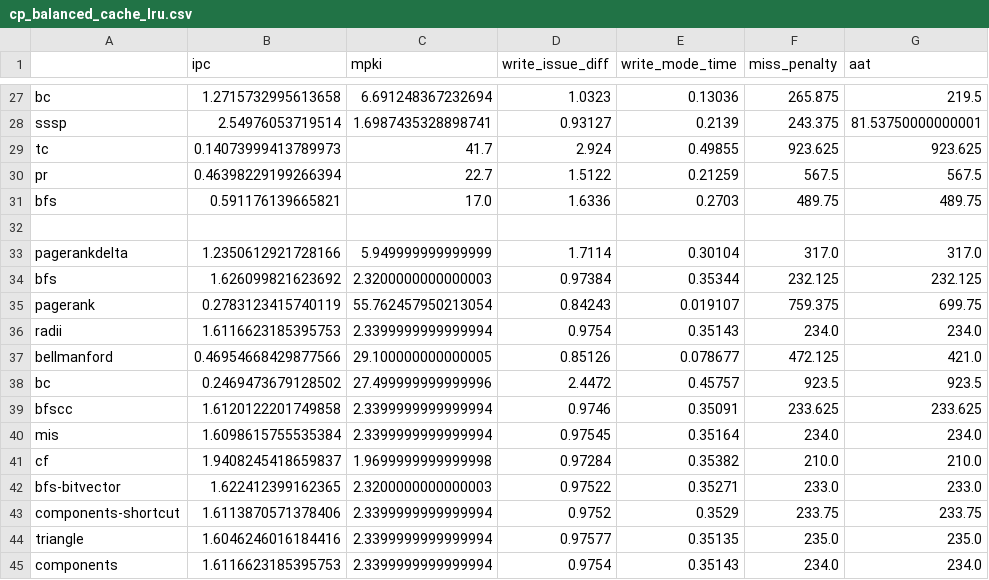
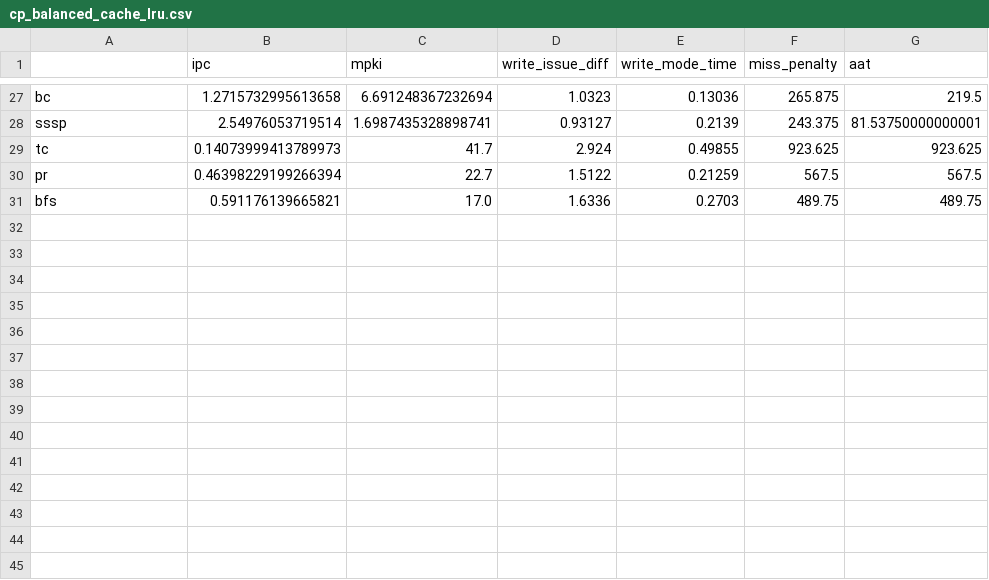
Before and after one commit to suhaskvittal/frost, a CSV file: data/cp_balanced_cache_lru.csv, drawn as a sheet; only a part is shown, gaps mark what is left out; the diff names each change by its address in the sheet, - before the commit and + after, or states it on an @@ line.

```diff
--- a/data/cp_balanced_cache_lru.csv
+++ b/data/cp_balanced_cache_lru.csv
-row 32: (empty)
-row 33: pagerankdelta | 1.2350612921728166 | 5.949999999999999 | 1.7114 | 0.30104 | 317.0 | 317.0
-row 34: bfs | 1.626099821623692 | 2.3200000000000003 | 0.97384 | 0.35344 | 232.125 | 232.125
-row 35: pagerank | 0.2783123415740119 | 55.762457950213054 | 0.84243 | 0.019107 | 759.375 | 699.75
-row 36: radii | 1.6116623185395753 | 2.3399999999999994 | 0.9754 | 0.35143 | 234.0 | 234.0
-row 37: bellmanford | 0.46954668429877566 | 29.100000000000005 | 0.85126 | 0.078677 | 472.125 | 421.0
-row 38: bc | 0.2469473679128502 | 27.499999999999996 | 2.4472 | 0.45757 | 923.5 | 923.5
-row 39: bfscc | 1.6120122201749858 | 2.3399999999999994 | 0.9746 | 0.35091 | 233.625 | 233.625
-row 40: mis | 1.6098615755535384 | 2.3399999999999994 | 0.97545 | 0.35164 | 234.0 | 234.0
-row 41: cf | 1.9408245418659837 | 1.9699999999999998 | 0.97284 | 0.35382 | 210.0 | 210.0
-row 42: bfs-bitvector | 1.622412399162365 | 2.3200000000000003 | 0.97522 | 0.35271 | 233.0 | 233.0
-row 43: components-shortcut | 1.6113870571378406 | 2.3399999999999994 | 0.9752 | 0.3529 | 233.75 | 233.75
-row 44: triangle | 1.6046246016184416 | 2.3399999999999994 | 0.97577 | 0.35135 | 235.0 | 235.0
-row 45: components | 1.6116623185395753 | 2.3399999999999994 | 0.9754 | 0.35143 | 234.0 | 234.0
```
Also changed, not shown: data/cp_baseline_drrip.csv, data/cp_baseline_lru.csv, 7 other files.
